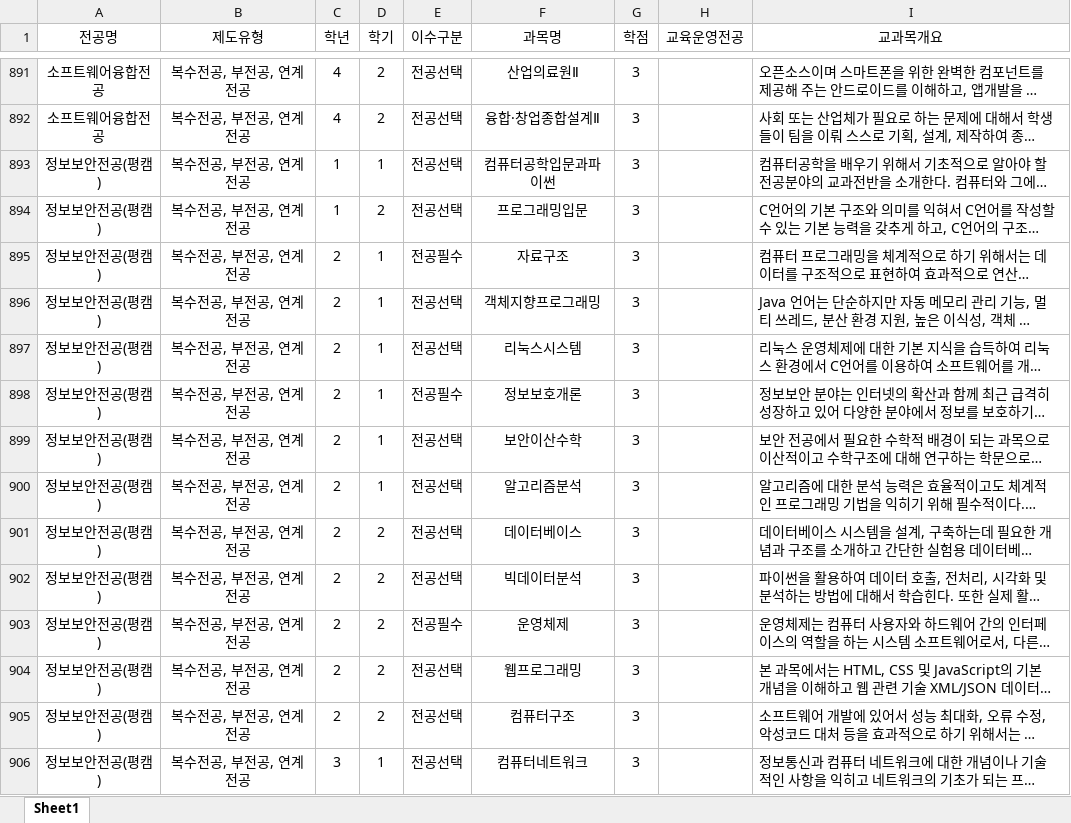
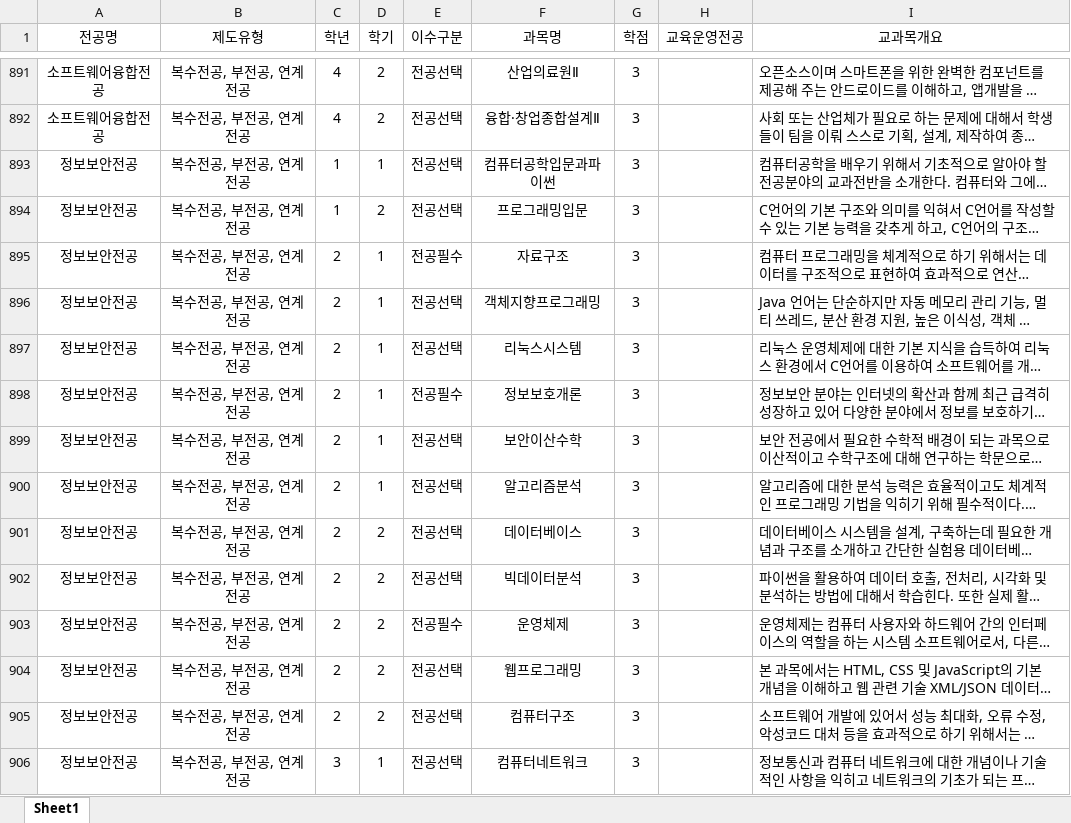
Before and after one commit to hknu-academic/gemini-chat-app, an Excel workbook: data/courses.xlsx, sheet Sheet1, drawn as a sheet; only a part is shown, gaps mark what is left out; long unchanged cells end in …; values as stored, in another font and other column widths than the file's, no borders; the diff covers the shown part only; the diff names each change by its address in the sheet, - before the commit and + after, or states it on an @@ line.

```diff
--- a/data/courses.xlsx (sheet Sheet1)
+++ b/data/courses.xlsx (sheet Sheet1)
-A893:A906 (전공명): 정보보안전공(평캠)
+A893:A906 (전공명): 정보보안전공
```
Also changed, not shown: 24 edited cells elsewhere in this sheet, data/faq_mapping.xlsx, data/graduation_requirements.xlsx, 3 other files.
